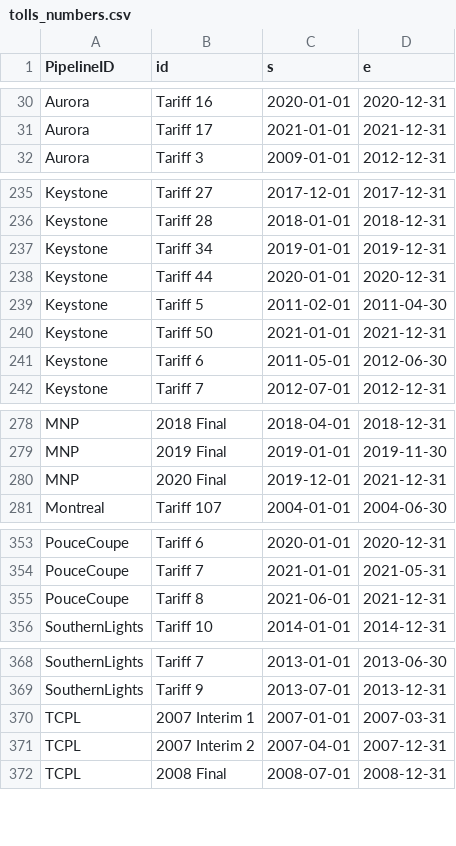
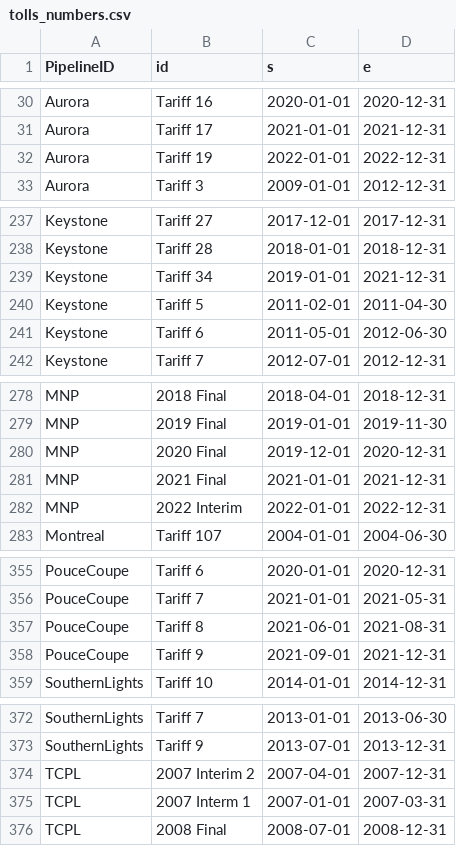
Before and after one commit to mbradds/pipeline-profiles, a CSV file: src/data_management/raw_data/tolls_numbers.csv, drawn as a sheet; only a part is shown, gaps mark what is left out; the diff covers the shown part only.

```diff
--- a/src/data_management/raw_data/tolls_numbers.csv
+++ b/src/data_management/raw_data/tolls_numbers.csv
@@ -31,2 +31,3 @@ Aurora,Tariff 16,2020-01-01,2020-12-31
 Aurora,Tariff 17,2021-01-01,2021-12-31
+Aurora,Tariff 19,2022-01-01,2022-12-31
 Aurora,Tariff 3,2009-01-01,2012-12-31
@@ -236,6 +238,4 @@ Keystone,Tariff 27,2017-12-01,2017-12-31
 Keystone,Tariff 28,2018-01-01,2018-12-31
-Keystone,Tariff 34,2019-01-01,2019-12-31
-Keystone,Tariff 44,2020-01-01,2020-12-31
+Keystone,Tariff 34,2019-01-01,2021-12-31
 Keystone,Tariff 5,2011-02-01,2011-04-30
-Keystone,Tariff 50,2021-01-01,2021-12-31
 Keystone,Tariff 6,2011-05-01,2012-06-30
@@ -279,3 +279,5 @@ MNP,2018 Final,2018-04-01,2018-12-31
 MNP,2019 Final,2019-01-01,2019-11-30
-MNP,2020 Final,2019-12-01,2021-12-31
+MNP,2020 Final,2019-12-01,2020-12-31
+MNP,2021 Final,2021-01-01,2021-12-31
+MNP,2022 Interim,2022-01-01,2022-12-31
 Montreal,Tariff 107,2004-01-01,2004-06-30
@@ -354,3 +356,4 @@ PouceCoupe,Tariff 6,2020-01-01,2020-12-31
 PouceCoupe,Tariff 7,2021-01-01,2021-05-31
-PouceCoupe,Tariff 8,2021-06-01,2021-12-31
+PouceCoupe,Tariff 8,2021-06-01,2021-08-31
+PouceCoupe,Tariff 9,2021-09-01,2021-12-31
 SouthernLights,Tariff 10,2014-01-01,2014-12-31
@@ -369,4 +373,4 @@ SouthernLights,Tariff 7,2013-01-01,2013-06-30
 SouthernLights,Tariff 9,2013-07-01,2013-12-31
-TCPL,2007 Interim 1,2007-01-01,2007-03-31
 TCPL,2007 Interim 2,2007-04-01,2007-12-31
+TCPL,2007 Interm 1,2007-01-01,2007-03-31
 TCPL,2008 Final,2008-07-01,2008-12-31
```
Also changed, not shown: 3 added rows and 1 edited cell elsewhere in this file, src/data_management/raw_data/key_points.csv, src/data_management/raw_data/throughput_gas_monthly.csv, 52 other files.
